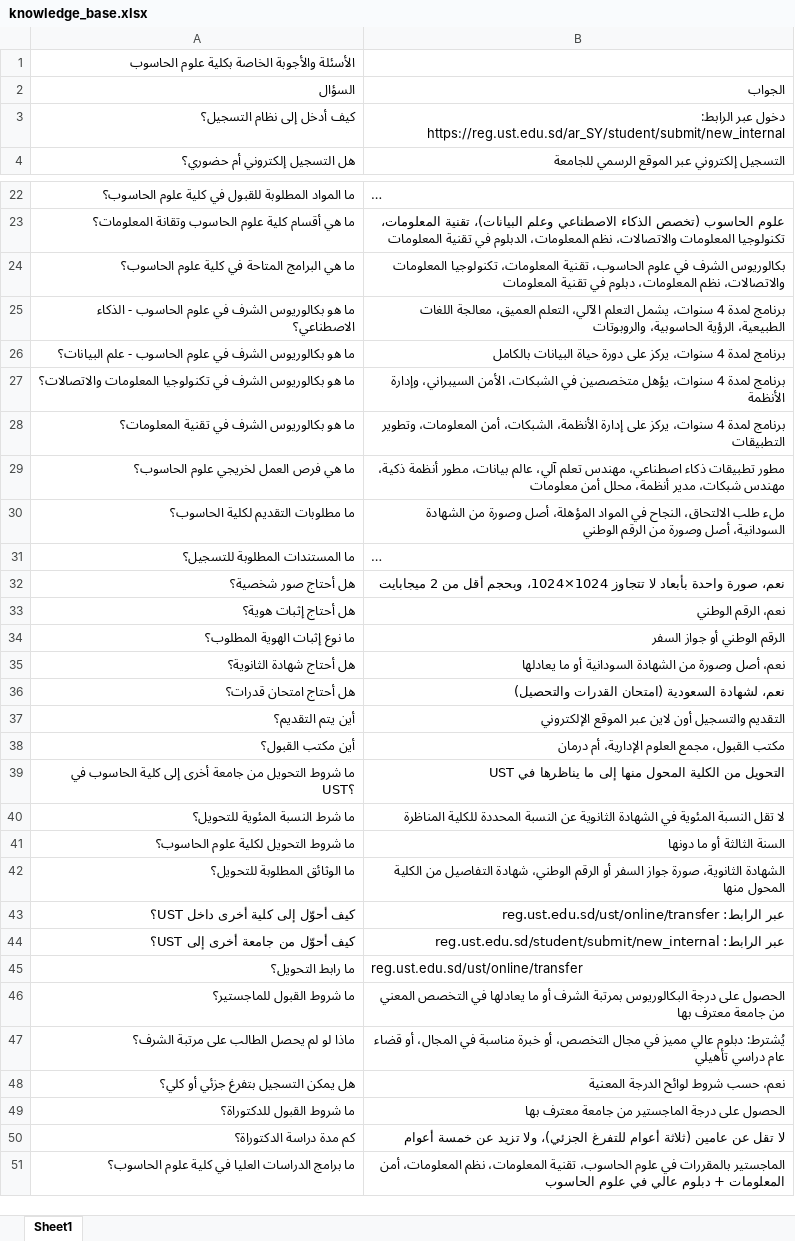
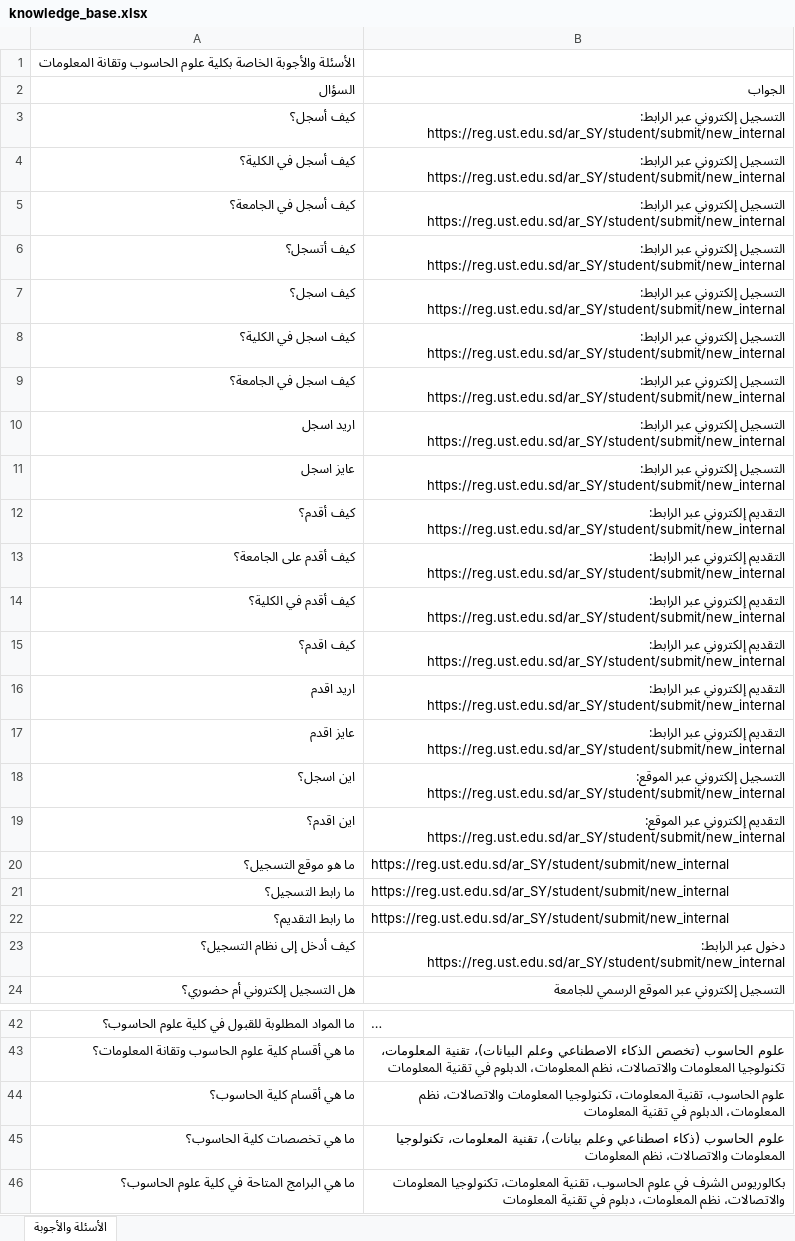
Before and after one commit to muffiitit-arch/ust-chatbot, an Excel workbook: knowledge_base.xlsx, sheet الأسئلة والأجوبة, drawn as a sheet; only a part is shown, gaps mark what is left out; the shorter side is filled out with more unchanged rows; long unchanged cells end in …; values as stored, in another font and other column widths than the file's, no borders; the diff covers the shown part only; the diff names each change by its address in the sheet, - before the commit and + after, or states it on an @@ line.

Commit message:
Update knowledge base with 128 Q&As

```diff
--- a/knowledge_base.xlsx (sheet الأسئلة والأجوبة)
+++ b/knowledge_base.xlsx (sheet الأسئلة والأجوبة)
-sheet tab: Sheet1
+sheet tab: الأسئلة والأجوبة
-A1: …علوم الحاسوب
+A1: …علوم الحاسوب وتقانة المعلومات
+row 3: كيف أسجل؟ | التسجيل إلكتروني عبر الرابط: https://reg.ust.edu.sd/ar_SY/student/submit/new_internal
+row 4: كيف أسجل في الكلية؟ | التسجيل إلكتروني عبر الرابط: https://reg.ust.edu.sd/ar_SY/student/submit/new_internal
+row 5: كيف أسجل في الجامعة؟ | التسجيل إلكتروني عبر الرابط: https://reg.ust.edu.sd/ar_SY/student/submit/new_internal
+row 6: كيف أتسجل؟ | التسجيل إلكتروني عبر الرابط: https://reg.ust.edu.sd/ar_SY/student/submit/new_internal
+row 7: كيف اسجل؟ | التسجيل إلكتروني عبر الرابط: https://reg.ust.edu.sd/ar_SY/student/submit/new_internal
+row 8: كيف اسجل في الكلية؟ | التسجيل إلكتروني عبر الرابط: https://reg.ust.edu.sd/ar_SY/student/submit/new_internal
+row 9: كيف اسجل في الجامعة؟ | التسجيل إلكتروني عبر الرابط: https://reg.ust.edu.sd/ar_SY/student/submit/new_internal
+row 10: اريد اسجل | التسجيل إلكتروني عبر الرابط: https://reg.ust.edu.sd/ar_SY/student/submit/new_internal
+row 11: عايز اسجل | التسجيل إلكتروني عبر الرابط: https://reg.ust.edu.sd/ar_SY/student/submit/new_internal
+row 12: كيف أقدم؟ | التقديم إلكتروني عبر الرابط: https://reg.ust.edu.sd/ar_SY/student/submit/new_internal
+row 13: كيف أقدم على الجامعة؟ | التقديم إلكتروني عبر الرابط: https://reg.ust.edu.sd/ar_SY/student/submit/new_internal
+row 14: كيف أقدم في الكلية؟ | التقديم إلكتروني عبر الرابط: https://reg.ust.edu.sd/ar_SY/student/submit/new_internal
+row 15: كيف اقدم؟ | التقديم إلكتروني عبر الرابط: https://reg.ust.edu.sd/ar_SY/student/submit/new_internal
+row 16: اريد اقدم | التقديم إلكتروني عبر الرابط: https://reg.ust.edu.sd/ar_SY/student/submit/new_internal
+row 17: عايز اقدم | التقديم إلكتروني عبر الرابط: https://reg.ust.edu.sd/ar_SY/student/submit/new_internal
+row 18: اين اسجل؟ | التسجيل إلكتروني عبر الموقع: https://reg.ust.edu.sd/ar_SY/student/submit/new_internal
+row 19: اين اقدم؟ | التقديم إلكتروني عبر الموقع: https://reg.ust.edu.sd/ar_SY/student/submit/new_internal
+row 20: ما هو موقع التسجيل؟ | https://reg.ust.edu.sd/ar_SY/student/submit/new_internal
+row 21: ما رابط التسجيل؟ | https://reg.ust.edu.sd/ar_SY/student/submit/new_internal
+row 22: ما رابط التقديم؟ | https://reg.ust.edu.sd/ar_SY/student/submit/new_internal
+row 44: ما هي أقسام كلية الحاسوب؟ | علوم الحاسوب، تقنية المعلومات، تكنولوجيا المعلومات والاتصالات، نظم المعلومات، الدبلوم في تقنية المعلومات
+row 45: ما هي تخصصات كلية الحاسوب؟ | علوم الحاسوب (ذكاء اصطناعي وعلم بيانات)، تقنية المعلومات، تكنولوجيا المعلومات والاتصالات، نظم المعلومات
```
Also changed, not shown: 2 added rows and 1 moved row elsewhere in this sheet, 1 other file.
